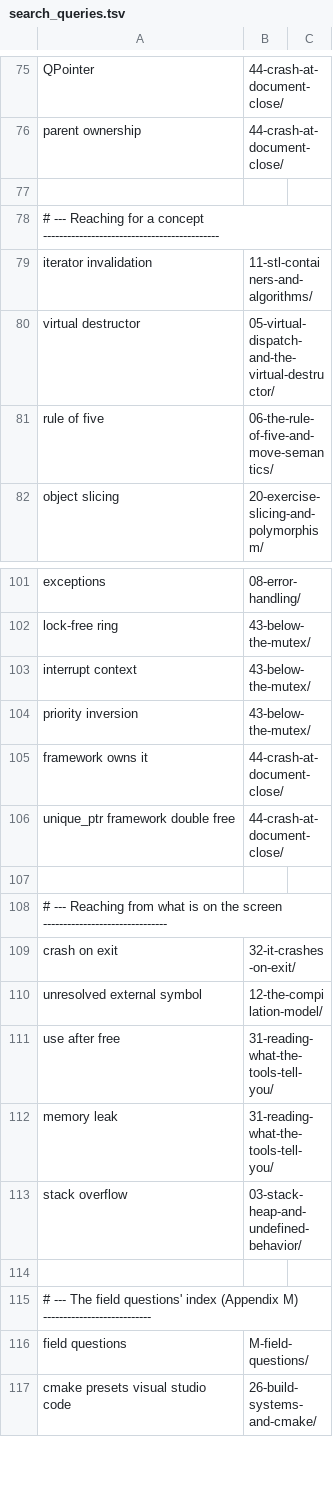
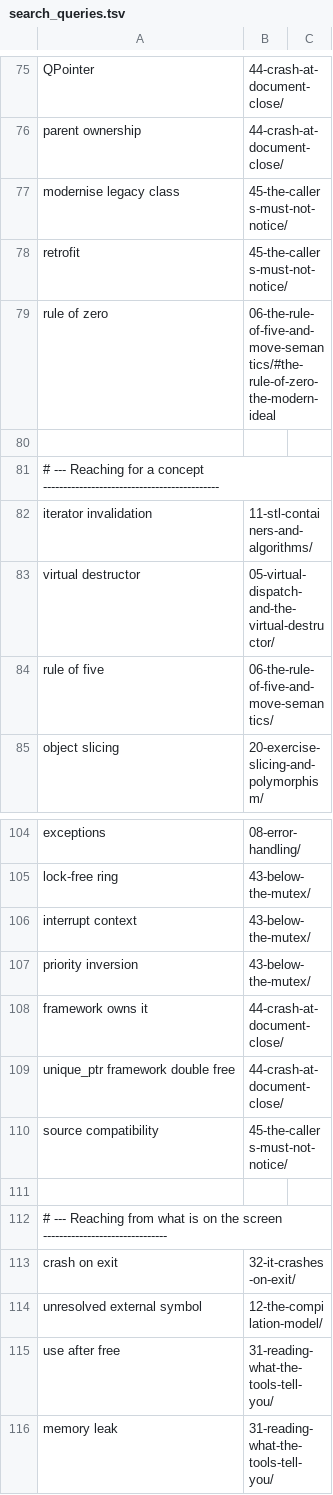
Before and after one commit to mkhomutov/going-unmanaged, a TSV file: scripts/search_queries.tsv, drawn as a sheet; only a part is shown, gaps mark what is left out; the shorter side is filled out with more unchanged rows; the diff names each change by its address in the sheet, - before the commit and + after, or states it on an @@ line.

```diff
--- a/scripts/search_queries.tsv
+++ b/scripts/search_queries.tsv
+row 77: modernise legacy class | 45-the-callers-must-not-notice/
+row 78: retrofit | 45-the-callers-must-not-notice/
+row 79: rule of zero | 06-the-rule-of-five-and-move-semantics/#the-rule-of-zero-the-modern-ideal
+row 110: source compatibility | 45-the-callers-must-not-notice/
```
Also changed, not shown: 23 other files.
